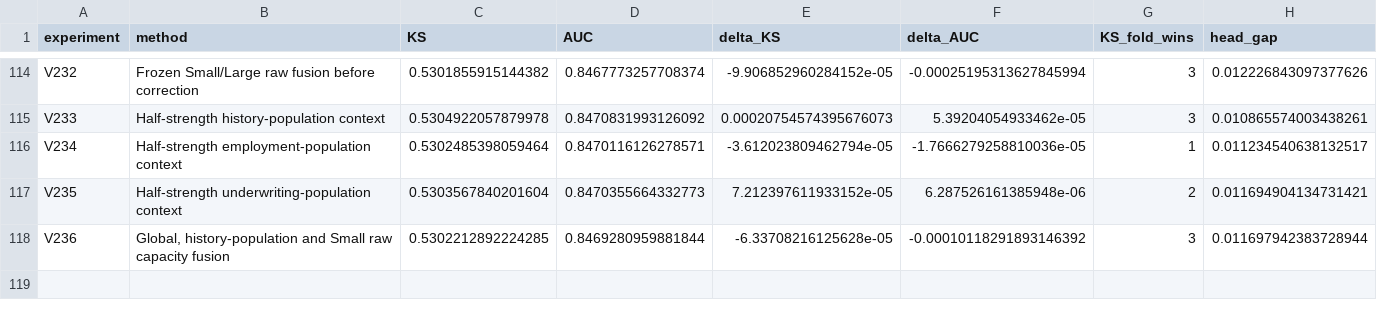
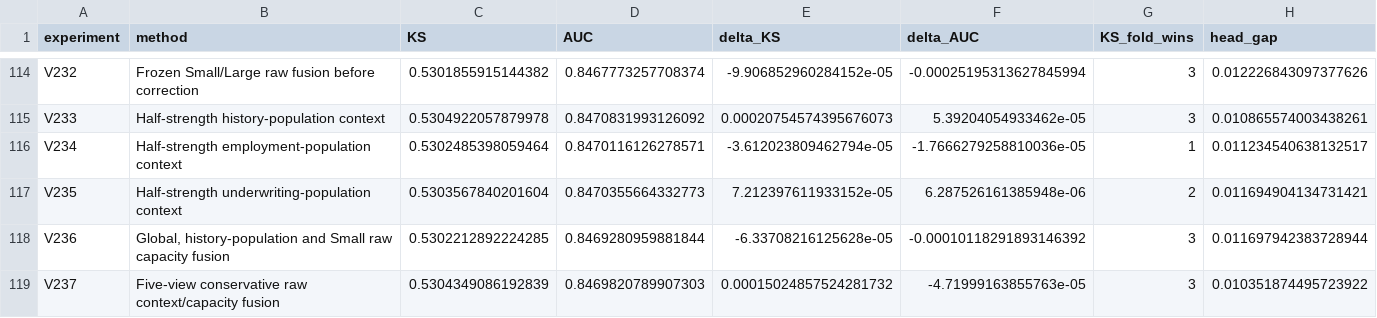
Before and after one commit to TaqiyudinMiftah/Logika, a CSV file: insight/adit/v25_research/v7/modeling/reports/MODELING_EXPERIMENTS.csv, drawn as a sheet; only a part is shown, gaps mark what is left out; rows hold the shown columns only; the diff names each change by its address in the sheet, - before the commit and + after, or states it on an @@ line.

```diff
--- a/insight/adit/v25_research/v7/modeling/reports/MODELING_EXPERIMENTS.csv
+++ b/insight/adit/v25_research/v7/modeling/reports/MODELING_EXPERIMENTS.csv
+row 119: V237 | Five-view conservative raw context/capacity fusion | 0.5304349086192839 | 0.8469820789907303 | 0.00015024857524281732 | -4.71999163855763e-05 | 3 | 0.010351874495723922
```
Also changed, not shown: insight/adit/v25_research/EXPERIMENTS.csv, 27 other files.
